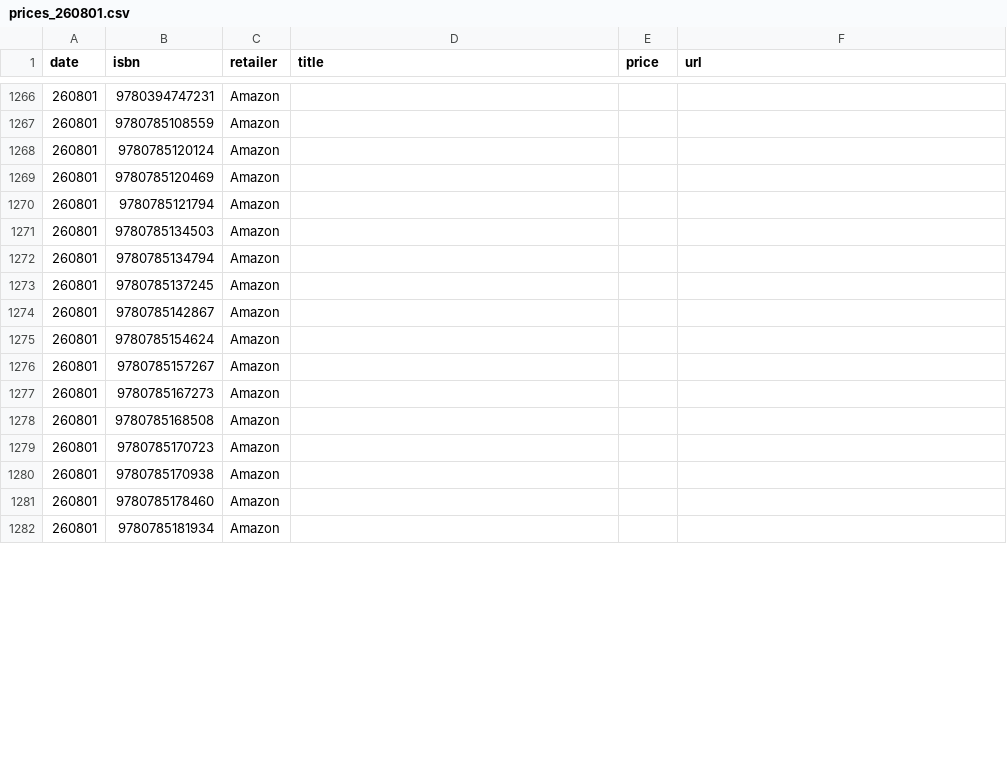
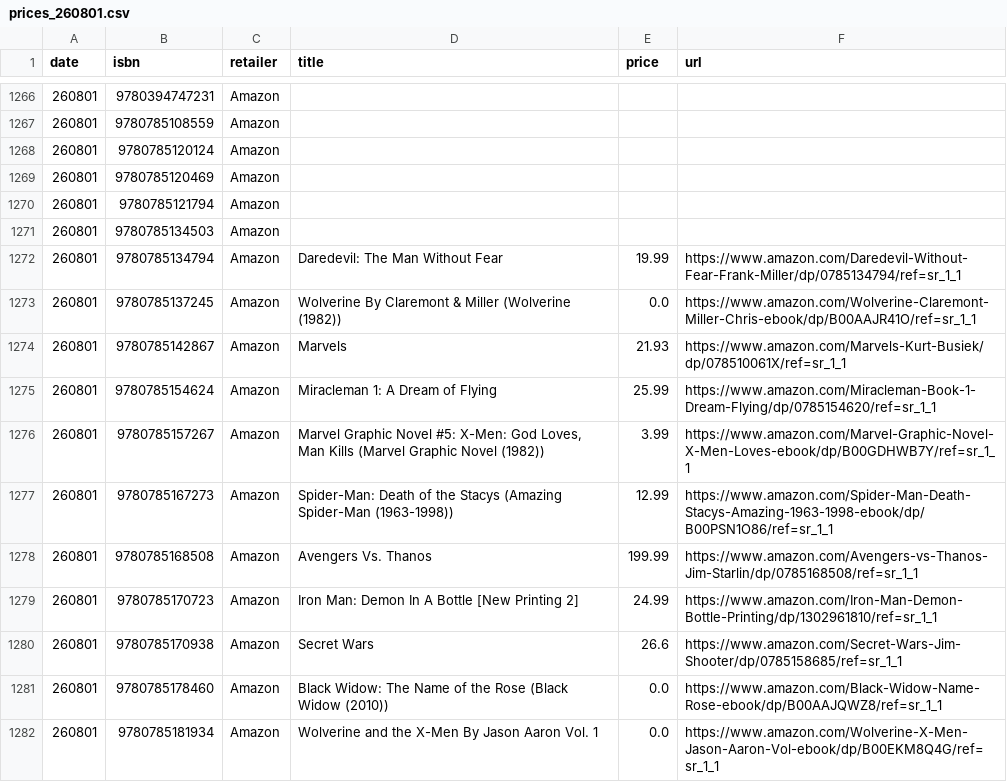
Before and after one commit to grayespinoza/graphic-novel-price-database, a CSV file: prices/prices_260801.csv, drawn as a sheet; only a part is shown, gaps mark what is left out; the diff covers the shown part only.

```diff
--- a/prices/prices_260801.csv
+++ b/prices/prices_260801.csv
@@ -1271,12 +1271,12 @@ date,isbn,retailer,title,price,url
 260801,9780785134503,Amazon,,,
-260801,9780785134794,Amazon,,,
-260801,9780785137245,Amazon,,,
-260801,9780785142867,Amazon,,,
-260801,9780785154624,Amazon,,,
-260801,9780785157267,Amazon,,,
-260801,9780785167273,Amazon,,,
-260801,9780785168508,Amazon,,,
-260801,9780785170723,Amazon,,,
-260801,9780785170938,Amazon,,,
-260801,9780785178460,Amazon,,,
-260801,9780785181934,Amazon,,,
+260801,9780785134794,Amazon,Daredevil: The Man Without Fear,19.99,https://www.amazon.com/Daredevil-Without-Fear-Frank-Miller/dp/0785134794/ref=sr_1_1
+260801,9780785137245,Amazon,Wolverine By Claremont & Miller (Wolverine (1982)),0.0,https://www.amazon.com/Wolverine-Claremont-Miller-Chris-ebook/dp/B00AAJR41O/ref=sr_1_1
+260801,9780785142867,Amazon,Marvels,21.93,https://www.amazon.com/Marvels-Kurt-Busiek/dp/078510061X/ref=sr_1_1
+260801,9780785154624,Amazon,Miracleman 1: A Dream of Flying,25.99,https://www.amazon.com/Miracleman-Book-1-Dream-Flying/dp/0785154620/ref=sr_1_1
+260801,9780785157267,Amazon,"Marvel Graphic Novel #5: X-Men: God Loves, Man Kills (Marvel Graphic Novel (1982))",3.99,https://www.amazon.com/Marvel-Graphic-Novel-X-Men-Loves-ebook/dp/B00GDHWB7Y/ref=sr_1_1
+260801,9780785167273,Amazon,Spider-Man: Death of the Stacys (Amazing Spider-Man (1963-1998)),12.99,https://www.amazon.com/Spider-Man-Death-Stacys-Amazing-1963-1998-ebook/dp/B00PSN1O86/ref=sr_1_1
+260801,9780785168508,Amazon,Avengers Vs. Thanos,199.99,https://www.amazon.com/Avengers-vs-Thanos-Jim-Starlin/dp/0785168508/ref=sr_1_1
+260801,9780785170723,Amazon,Iron Man: Demon In A Bottle [New Printing 2],24.99,https://www.amazon.com/Iron-Man-Demon-Bottle-Printing/dp/1302961810/ref=sr_1_1
+260801,9780785170938,Amazon,Secret Wars,26.6,https://www.amazon.com/Secret-Wars-Jim-Shooter/dp/0785158685/ref=sr_1_1
+260801,9780785178460,Amazon,Black Widow: The Name of the Rose (Black Widow (2010)),0.0,https://www.amazon.com/Black-Widow-Name-Rose-ebook/dp/B00AAJQWZ8/ref=sr_1_1
+260801,9780785181934,Amazon,Wolverine and the X-Men By Jason Aaron Vol. 1,0.0,https://www.amazon.com/Wolverine-X-Men-Jason-Aaron-Vol-ebook/dp/B00EKM8Q4G/ref=sr_1_1
```
Also changed, not shown: 79 edited cells elsewhere in this file.
